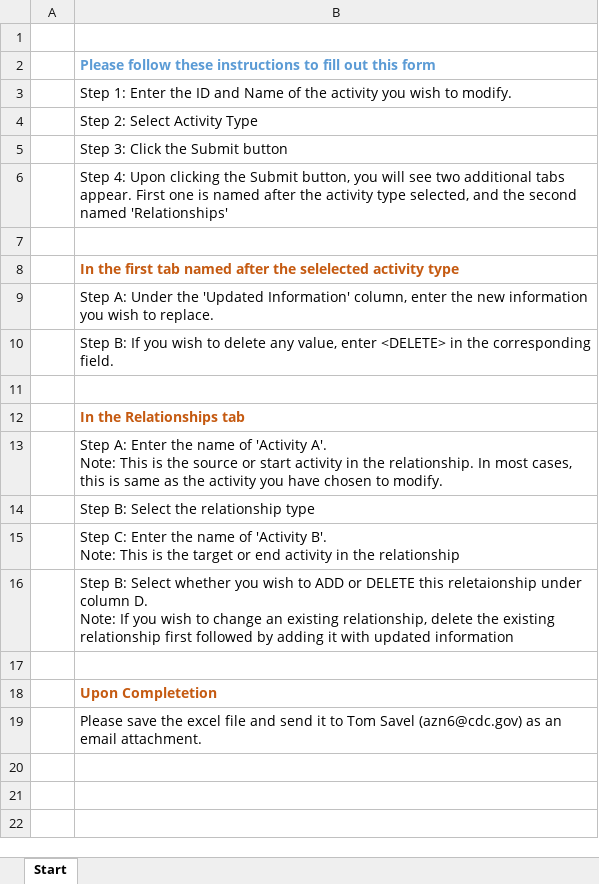
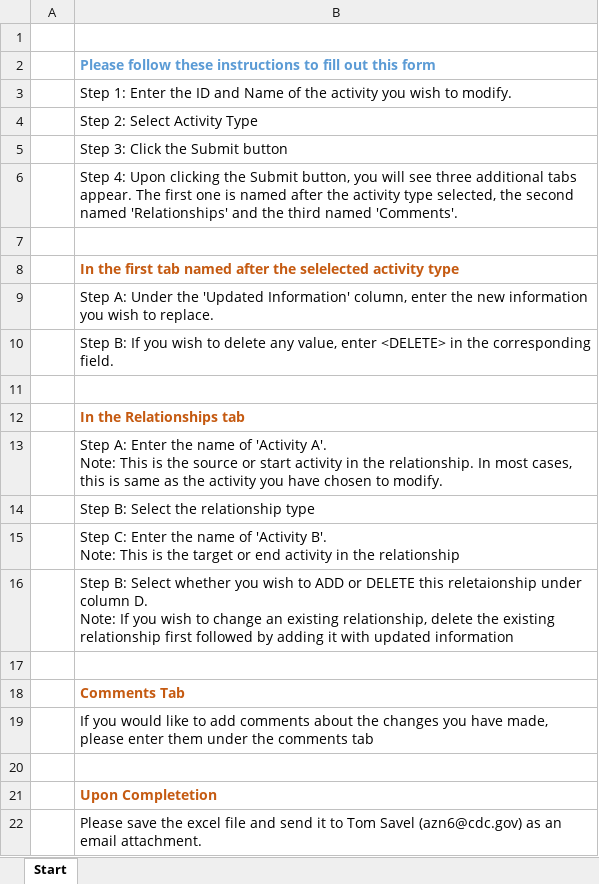
Before and after one commit to informaticslab/jupiter, an Excel workbook: src/public/content/ActivityUpdateTemplate.xlsm, sheet Start, drawn as a sheet; values as stored, in another font and other column widths than the file's, no borders; charts and pictures not drawn; the diff names each change by its address in the sheet, - before the commit and + after, or states it on an @@ line.

Commit message:
Template

```diff
--- a/src/public/content/ActivityUpdateTemplate.xlsm (sheet Start)
+++ b/src/public/content/ActivityUpdateTemplate.xlsm (sheet Start)
-B6: …will see two additional tabs appear. First one is named after the activity type selected, and the second named 'Relationships'
+B6: …will see three additional tabs appear. The first one is named after the activity type selected, the second named 'Relationships' and the third named 'Comments'.
+row 17: (empty)
+row 18:  | Comments Tab
+row 19:  | If you would like to add comments about the changes you have made, please enter them under the comments tab
```
Also changed, not shown: charts or pictures.
